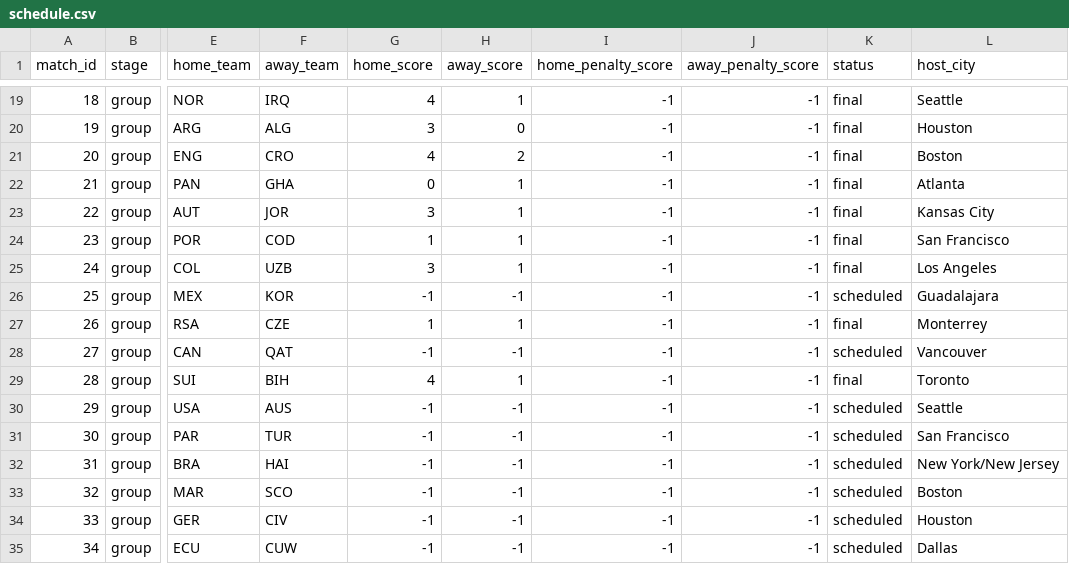
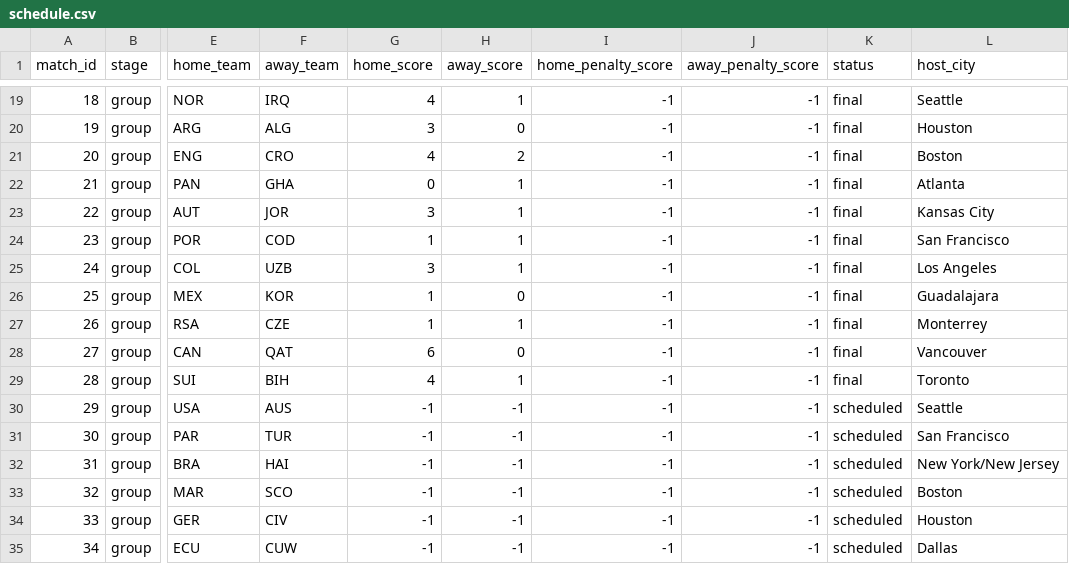
Before and after one commit to mvermeulen/ai, a CSV file: worldcup/data/schedule.csv, drawn as a sheet; only a part is shown, gaps mark what is left out; the diff names each change by its address in the sheet, - before the commit and + after, or states it on an @@ line.

```diff
--- a/worldcup/data/schedule.csv
+++ b/worldcup/data/schedule.csv
-G26 (home_score): -1
+G26 (home_score): 1
-H26 (away_score): -1
+H26 (away_score): 0
-K26 (status): scheduled
+K26 (status): final
-G28 (home_score): -1
+G28 (home_score): 6
-H28 (away_score): -1
+H28 (away_score): 0
-K28 (status): scheduled
+K28 (status): final
```
Also changed, not shown: worldcup/data/probability_history.csv.
